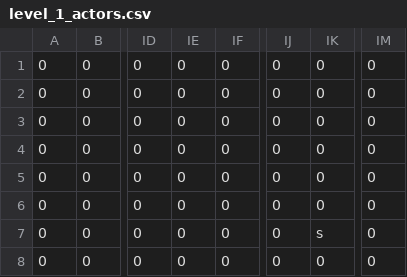
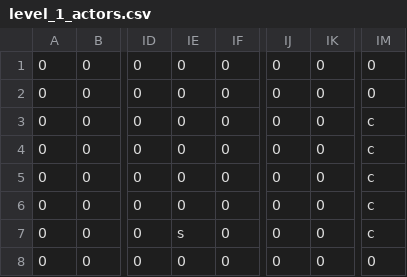
Before and after one commit to jcgraybill/it-costs-money, a CSV file: sys/leveldata/level_1_actors.csv, drawn as a sheet; only a part is shown, gaps mark what is left out; the diff names each change by its address in the sheet, - before the commit and + after, or states it on an @@ line.

```diff
--- a/sys/leveldata/level_1_actors.csv
+++ b/sys/leveldata/level_1_actors.csv
-IM3:IM7: 0
+IM3:IM7: c
-IE7: 0
+IE7: s
-IK7: s
+IK7: 0
```
Also changed, not shown: sys/leveldata/level_1_background.csv, sys/leveldata/level_1_foreground.csv, 1 other file.
